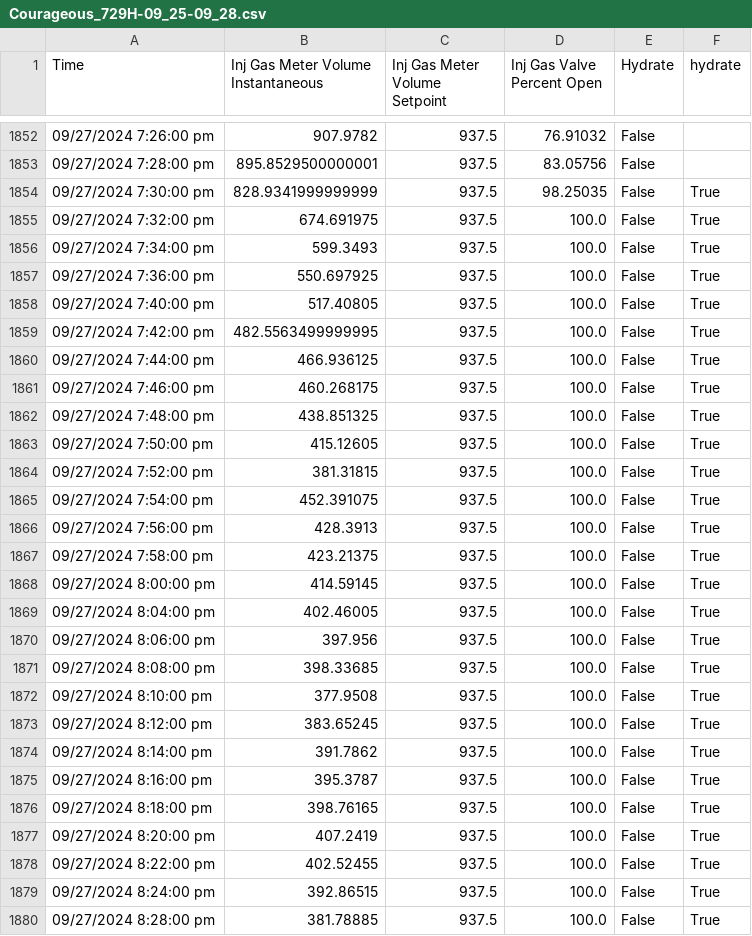
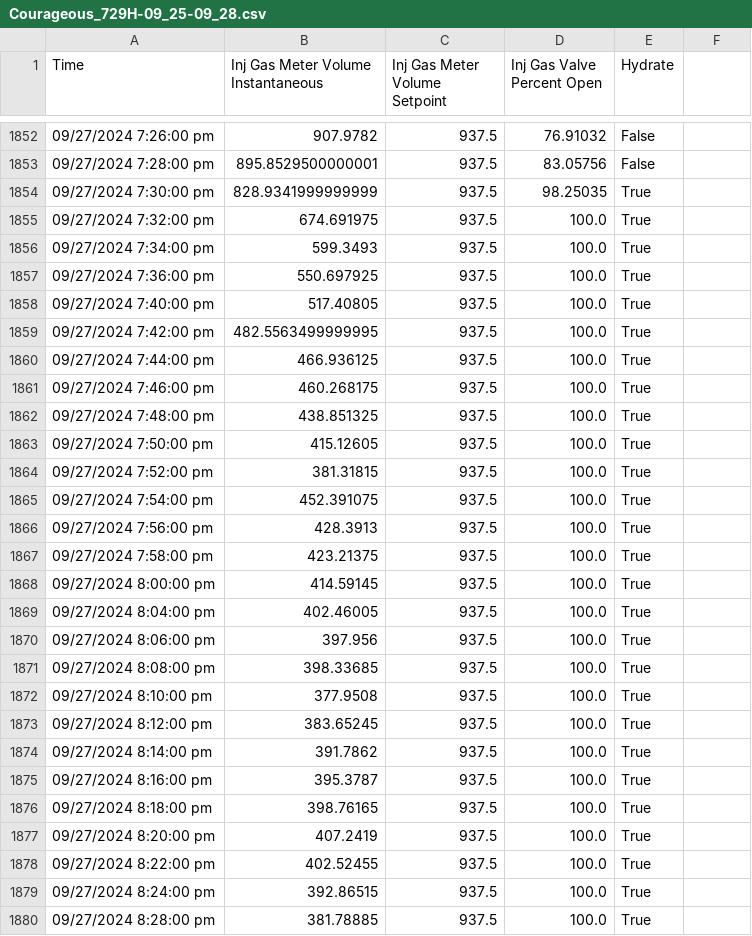
Before and after one commit to Gman-root/HackUTDRippleEffect, a CSV file: hydrate flagged data/Courageous_729H-09_25-09_28.csv, drawn as a sheet; only a part is shown, gaps mark what is left out; the diff covers the shown part only.

```diff
--- a/hydrate flagged data/Courageous_729H-09_25-09_28.csv
+++ b/hydrate flagged data/Courageous_729H-09_25-09_28.csv
@@ -1 +1 @@
-Time,Inj Gas Meter Volume Instantaneous,Inj Gas Meter Volume Setpoint,Inj Gas Valve Percent Open,Hydrate,hydrate
+Time,Inj Gas Meter Volume Instantaneous,Inj Gas Meter Volume Setpoint,Inj Gas Valve Percent Open,Hydrate
@@ -1854,27 +1854,27 @@ Time,Inj Gas Meter Volume Instantaneous,Inj Gas Meter Volume Setpoint,Inj Gas Va
-09/27/2024 7:30:00 pm,828.9341999999999,937.5,98.25035,False,True
-09/27/2024 7:32:00 pm,674.691975,937.5,100.0,False,True
-09/27/2024 7:34:00 pm,599.3493,937.5,100.0,False,True
-09/27/2024 7:36:00 pm,550.697925,937.5,100.0,False,True
-09/27/2024 7:40:00 pm,517.40805,937.5,100.0,False,True
-09/27/2024 7:42:00 pm,482.5563499999995,937.5,100.0,False,True
-09/27/2024 7:44:00 pm,466.936125,937.5,100.0,False,True
-09/27/2024 7:46:00 pm,460.268175,937.5,100.0,False,True
-09/27/2024 7:48:00 pm,438.851325,937.5,100.0,False,True
-09/27/2024 7:50:00 pm,415.12605,937.5,100.0,False,True
-09/27/2024 7:52:00 pm,381.31815,937.5,100.0,False,True
-09/27/2024 7:54:00 pm,452.391075,937.5,100.0,False,True
-09/27/2024 7:56:00 pm,428.3913,937.5,100.0,False,True
-09/27/2024 7:58:00 pm,423.21375,937.5,100.0,False,True
-09/27/2024 8:00:00 pm,414.59145,937.5,100.0,False,True
-09/27/2024 8:04:00 pm,402.46005,937.5,100.0,False,True
-09/27/2024 8:06:00 pm,397.956,937.5,100.0,False,True
-09/27/2024 8:08:00 pm,398.33685,937.5,100.0,False,True
-09/27/2024 8:10:00 pm,377.9508,937.5,100.0,False,True
-09/27/2024 8:12:00 pm,383.65245,937.5,100.0,False,True
-09/27/2024 8:14:00 pm,391.7862,937.5,100.0,False,True
-09/27/2024 8:16:00 pm,395.3787,937.5,100.0,False,True
-09/27/2024 8:18:00 pm,398.76165,937.5,100.0,False,True
-09/27/2024 8:20:00 pm,407.2419,937.5,100.0,False,True
-09/27/2024 8:22:00 pm,402.52455,937.5,100.0,False,True
-09/27/2024 8:24:00 pm,392.86515,937.5,100.0,False,True
-09/27/2024 8:28:00 pm,381.78885,937.5,100.0,False,True
+09/27/2024 7:30:00 pm,828.9341999999999,937.5,98.25035,True
+09/27/2024 7:32:00 pm,674.691975,937.5,100.0,True
+09/27/2024 7:34:00 pm,599.3493,937.5,100.0,True
+09/27/2024 7:36:00 pm,550.697925,937.5,100.0,True
+09/27/2024 7:40:00 pm,517.40805,937.5,100.0,True
+09/27/2024 7:42:00 pm,482.5563499999995,937.5,100.0,True
+09/27/2024 7:44:00 pm,466.936125,937.5,100.0,True
+09/27/2024 7:46:00 pm,460.268175,937.5,100.0,True
+09/27/2024 7:48:00 pm,438.851325,937.5,100.0,True
+09/27/2024 7:50:00 pm,415.12605,937.5,100.0,True
+09/27/2024 7:52:00 pm,381.31815,937.5,100.0,True
+09/27/2024 7:54:00 pm,452.391075,937.5,100.0,True
+09/27/2024 7:56:00 pm,428.3913,937.5,100.0,True
+09/27/2024 7:58:00 pm,423.21375,937.5,100.0,True
+09/27/2024 8:00:00 pm,414.59145,937.5,100.0,True
+09/27/2024 8:04:00 pm,402.46005,937.5,100.0,True
+09/27/2024 8:06:00 pm,397.956,937.5,100.0,True
+09/27/2024 8:08:00 pm,398.33685,937.5,100.0,True
+09/27/2024 8:10:00 pm,377.9508,937.5,100.0,True
+09/27/2024 8:12:00 pm,383.65245,937.5,100.0,True
+09/27/2024 8:14:00 pm,391.7862,937.5,100.0,True
+09/27/2024 8:16:00 pm,395.3787,937.5,100.0,True
+09/27/2024 8:18:00 pm,398.76165,937.5,100.0,True
+09/27/2024 8:20:00 pm,407.2419,937.5,100.0,True
+09/27/2024 8:22:00 pm,402.52455,937.5,100.0,True
+09/27/2024 8:24:00 pm,392.86515,937.5,100.0,True
+09/27/2024 8:28:00 pm,381.78885,937.5,100.0,True
```
Also changed, not shown: 126 edited cells elsewhere in this file, hydrate flagged data/Gallant_102H-10_04-10_11.csv, hydrate flagged data/Noble_4H-10_24-10_29.csv, 7 other files.
